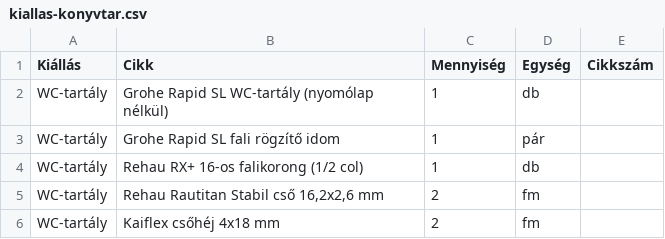
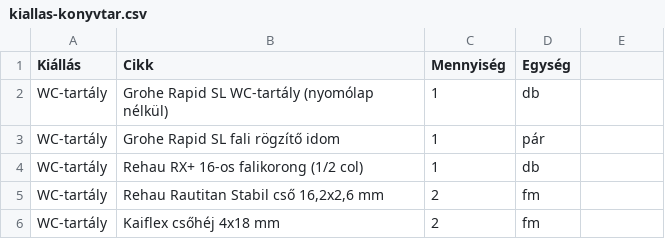
Before and after one commit to hmarci99-star/-raj-nlat, a CSV file: data/kiallas-konyvtar.csv, drawn as a sheet; only a part is shown; the diff names each change by its address in the sheet, - before the commit and + after, or states it on an @@ line.

```diff
--- a/data/kiallas-konyvtar.csv
+++ b/data/kiallas-konyvtar.csv
-E1: Cikkszám
+E1: (empty)
```
Also changed, not shown: 11 other files.
